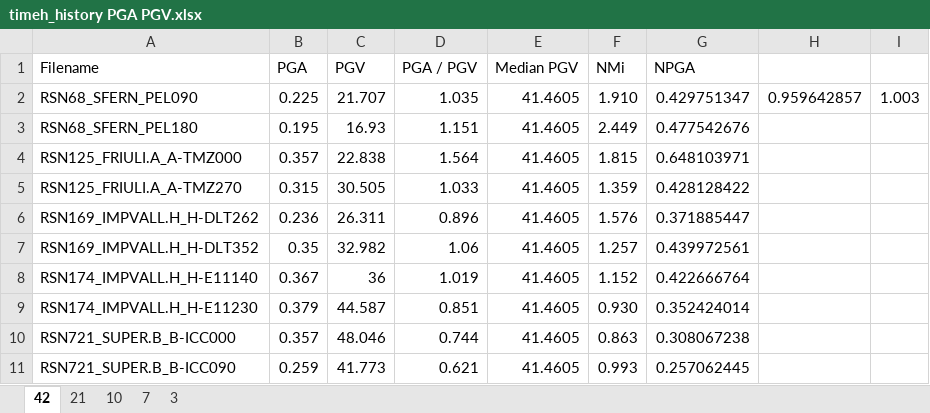
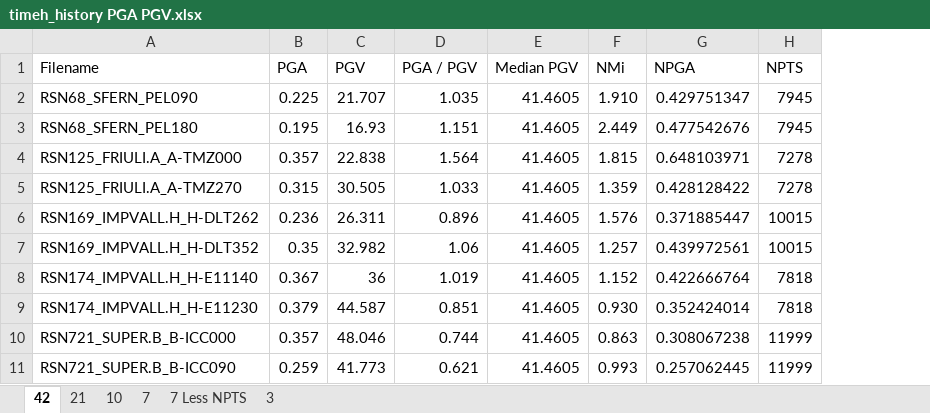
Before and after one commit to skyran1278/thesis, an Excel workbook: TimeHistory/timeh_history PGA PGV.xlsx, sheet 42, drawn as a sheet; only a part is shown; values as stored, in another font and other column widths than the file's, no borders; removed rows and columns are numbered as before the commit, all else as after; the diff names each change by its address in the sheet, - before the commit and + after, or states it on an @@ line.

```diff
--- a/TimeHistory/timeh_history PGA PGV.xlsx (sheet 42)
+++ b/TimeHistory/timeh_history PGA PGV.xlsx (sheet 42)
+sheet tab: 7 Less NPTS
-column H, row 2: 0.959642857
-column I, row 2: 1.003
+column H (NPTS), rows 2-11: 7945 | 7945 | 7278 | 7278 | 10015 | 10015 | 7818 | 7818 | 11999 | 11999
```
Also changed, not shown: 3 other files.
